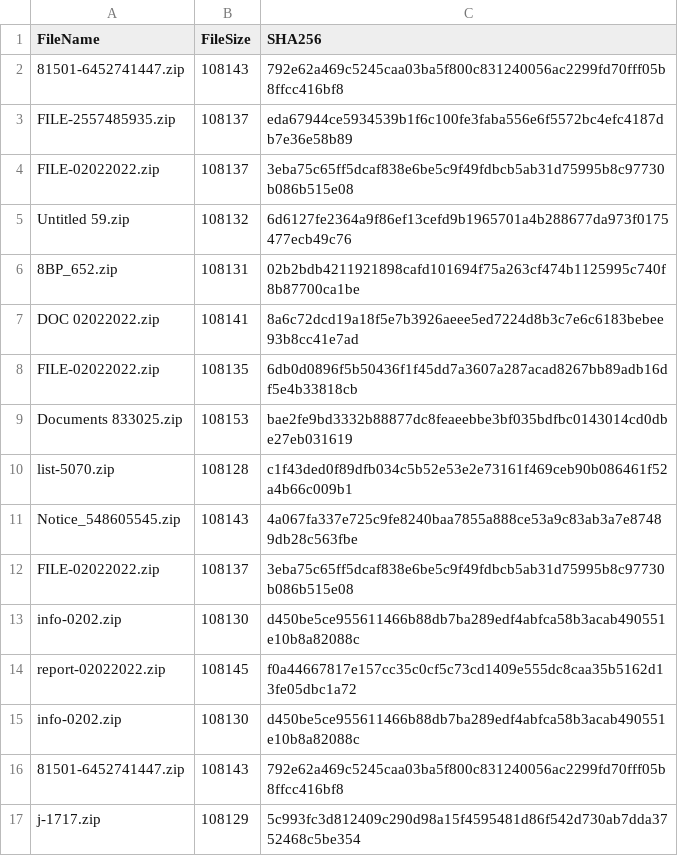
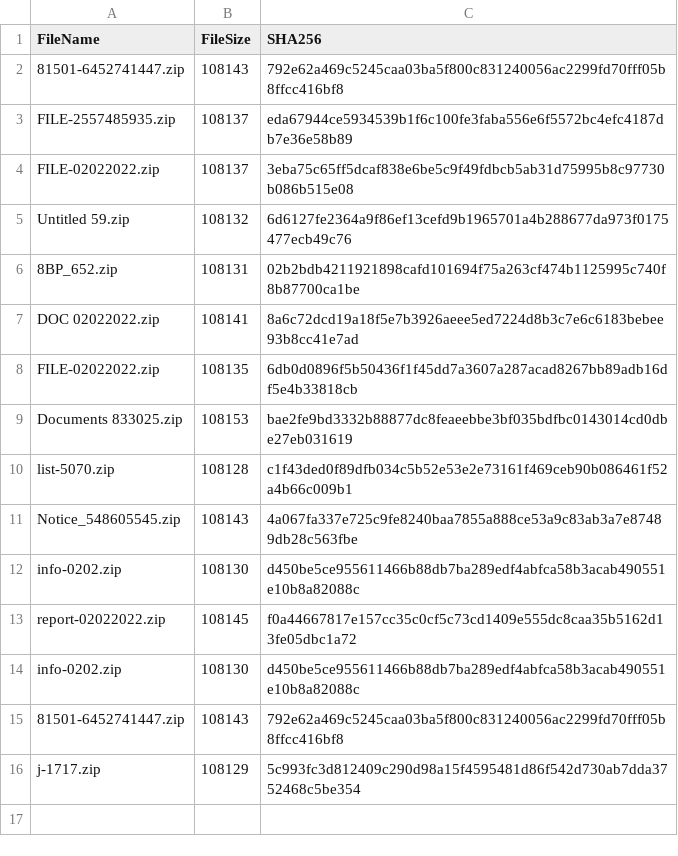
Before and after one commit to aanubhav-ioc/random, a CSV file: Emotet02022022.csv, drawn as a sheet; the diff names each change by its address in the sheet, - before the commit and + after, or states it on an @@ line.

Commit message:
Update Emotet02022022.csv
removed duplicates

```diff
--- a/Emotet02022022.csv
+++ b/Emotet02022022.csv
-row 12: FILE-02022022.zip | 108137 | 3eba75c65ff5dcaf838e6be5c9f49fdbcb5ab31d75995b8c97730b086b515e08
```
